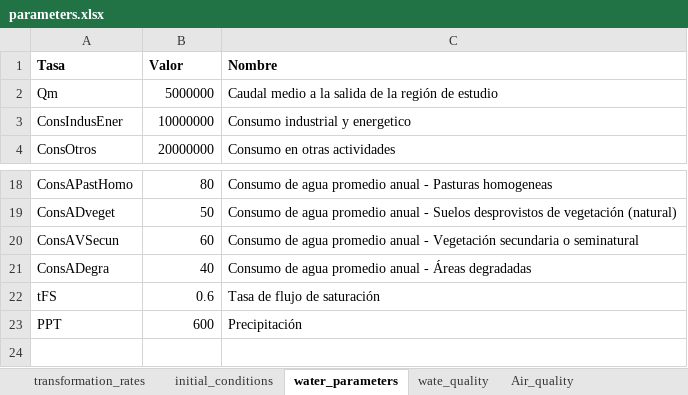
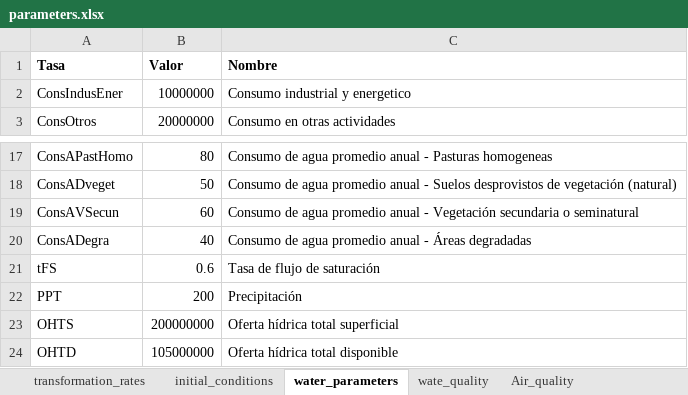
Before and after one commit to PEM-Humboldt/herramienta-resiliencia-simulador, an Excel workbook: condiciones_iniciales/parameters.xlsx, sheet water_parameters, drawn as a sheet; only a part is shown, gaps mark what is left out; values as stored, in another font and other column widths than the file's, no borders; removed rows and columns are numbered as before the commit, all else as after; the diff names each change by its address in the sheet, - before the commit and + after, or states it on an @@ line.

```diff
--- a/condiciones_iniciales/parameters.xlsx (sheet water_parameters)
+++ b/condiciones_iniciales/parameters.xlsx (sheet water_parameters)
-row 2: Qm | 5000000 | Caudal medio a la salida de la región de estudio
-B22 (Valor): 600
+B22 (Valor): 200
+row 23: OHTS | 200000000 | Oferta hídrica total superficial
+row 24: OHTD | 105000000 | Oferta hídrica total disponible
```
Also changed, not shown: sheet transformation_rates, sheet Diversity_of_activities, sheet social_tissue, sheet Common_interes, sheet Air_quality, 1 other file.
